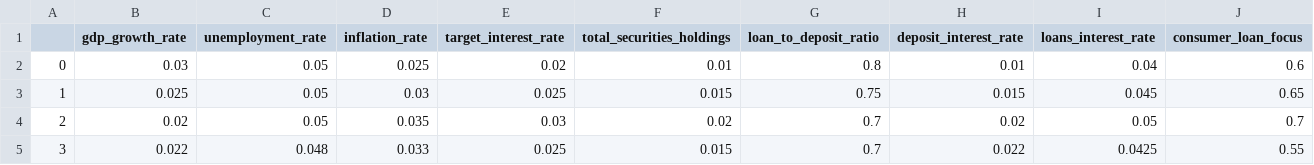
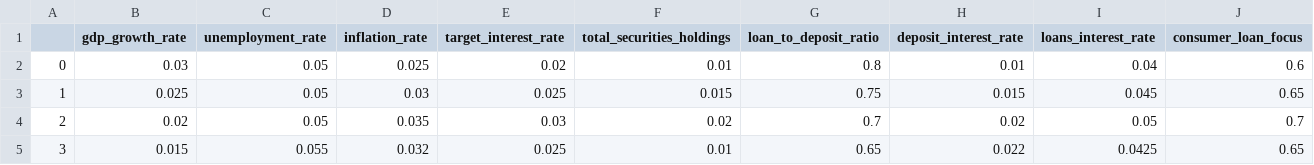
Before and after one commit to akhilkarra/agentomics, a CSV file: output/three_banks_output.csv, drawn as a sheet.

```diff
--- a/output/three_banks_output.csv
+++ b/output/three_banks_output.csv
@@ -4,2 +4,2 @@
 2,0.02,0.05,0.035,0.03,0.02,0.7,0.02,0.05,0.7
-3,0.022,0.048,0.033,0.025,0.015,0.7,0.022,0.0425,0.55
+3,0.015,0.055,0.032,0.025,0.01,0.65,0.022,0.0425,0.65
```
Also changed, not shown: 7 other files.
